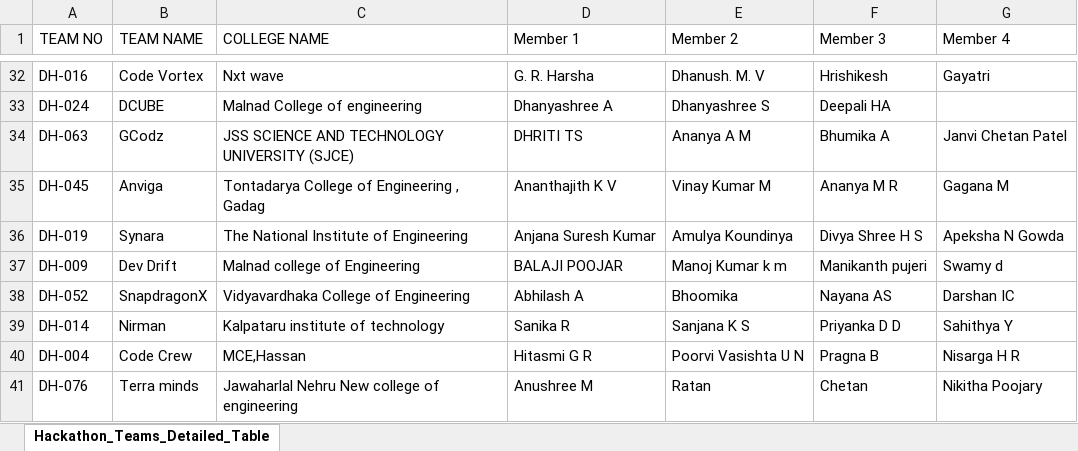
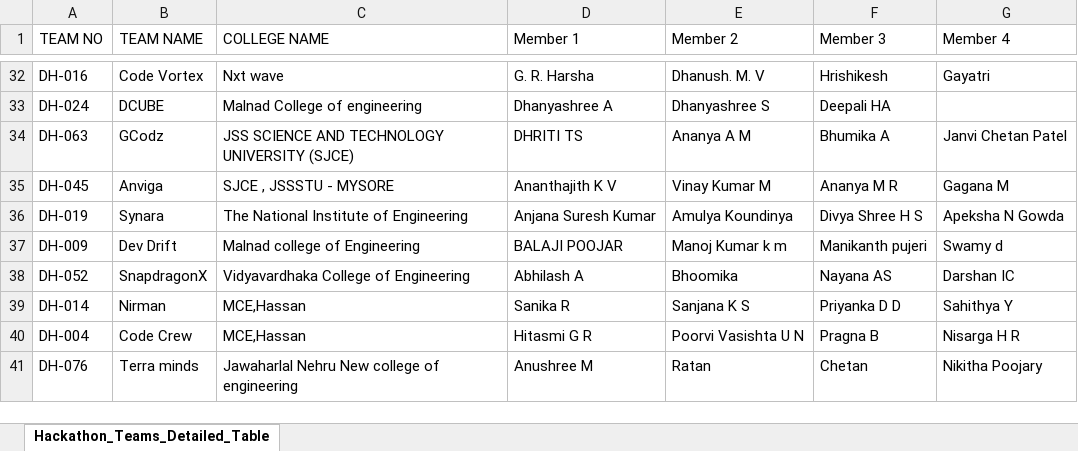
Before and after one commit to bhaikar/dev_hack, an Excel workbook: backend/data/SelectedTeams.xlsx, sheet Hackathon_Teams_Detailed_Table, drawn as a sheet; only a part is shown, gaps mark what is left out; values as stored, in another font and other column widths than the file's, no borders; the diff names each change by its address in the sheet, - before the commit and + after, or states it on an @@ line.

Commit message:
teams update

```diff
--- a/backend/data/SelectedTeams.xlsx (sheet Hackathon_Teams_Detailed_Table)
+++ b/backend/data/SelectedTeams.xlsx (sheet Hackathon_Teams_Detailed_Table)
-C35 (COLLEGE NAME): Tontadarya College of Engineering , Gadag
+C35 (COLLEGE NAME): SJCE , JSSSTU - MYSORE
-C39 (COLLEGE NAME): Kalpataru institute of technology
+C39 (COLLEGE NAME): MCE,Hassan
```
